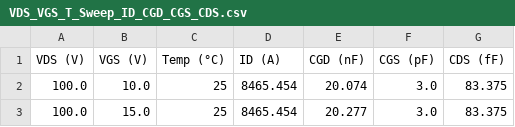
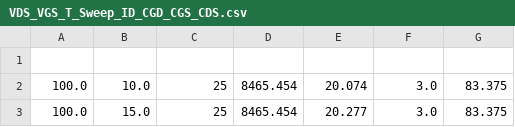
Before and after one commit to Gueni/PyModules, a CSV file: PyShorts/DATA/VDS_VGS_T_Sweep_ID_CGD_CGS_CDS.csv, drawn as a sheet; only a part is shown; the diff names each change by its address in the sheet, - before the commit and + after, or states it on an @@ line.

```diff
--- a/PyShorts/DATA/VDS_VGS_T_Sweep_ID_CGD_CGS_CDS.csv
+++ b/PyShorts/DATA/VDS_VGS_T_Sweep_ID_CGD_CGS_CDS.csv
-row 1: VDS (V) | VGS (V) | Temp (°C) | ID (A) | CGD (nF) | CGS (pF) | CDS (fF)
+row 1: (empty)
```
Also changed, not shown: 2 other files.
